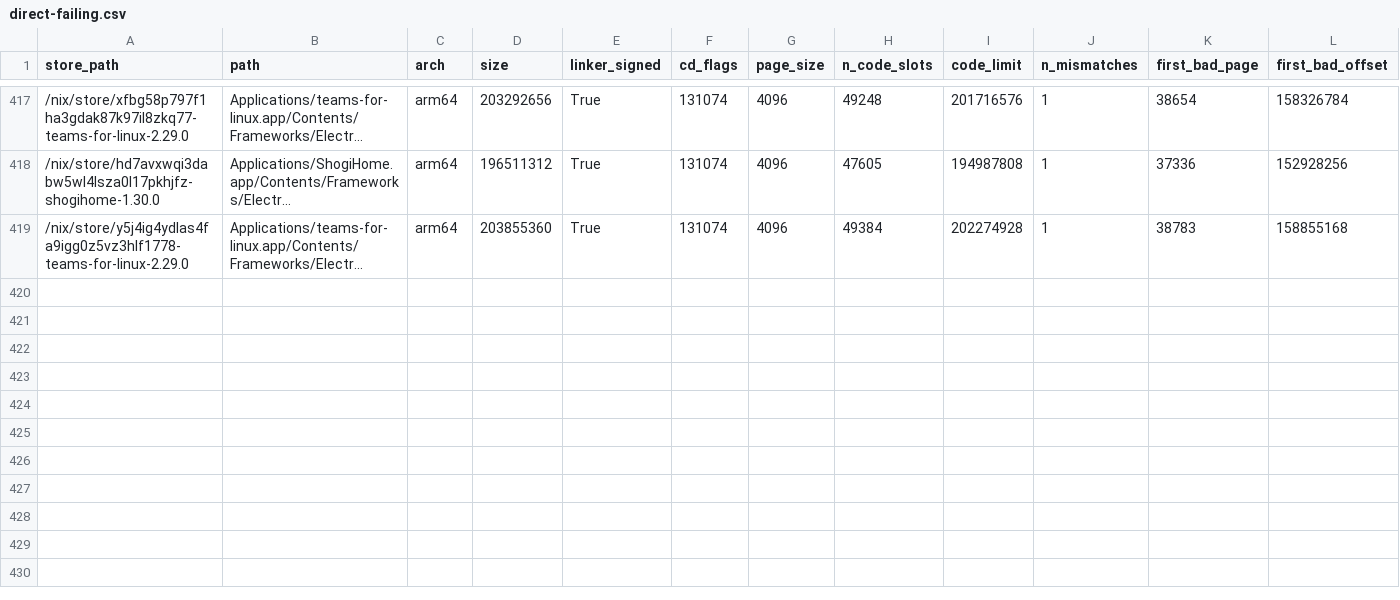
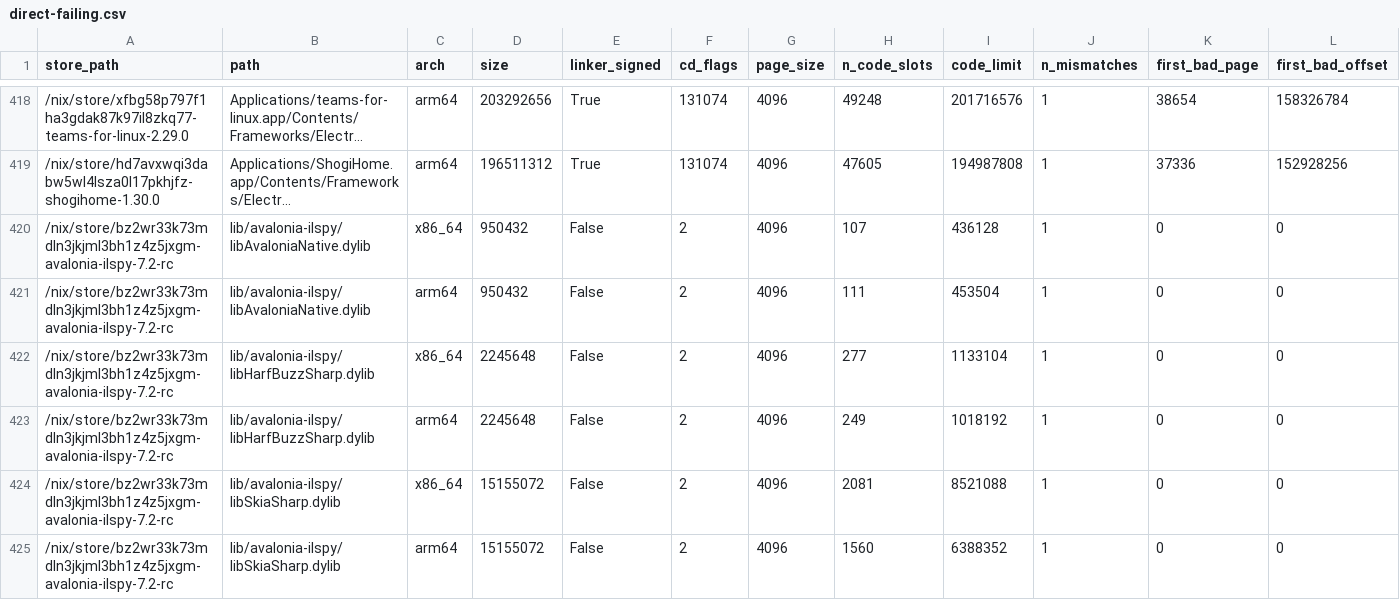
Before and after one commit to ak2k/nix-507531-scope, a CSV file: darwin/direct-failing.csv, drawn as a sheet; only a part is shown, gaps mark what is left out; long unchanged cells end in …; rows hold the shown columns only; the diff covers the shown part only; the diff names each change by its address in the sheet, - before the commit and + after, or states it on an @@ line.

```diff
--- a/darwin/direct-failing.csv
+++ b/darwin/direct-failing.csv
@@ row 419 moved to row 326: /nix/store/y5j4ig4ydlas4fa9igg0z5vz3hlf1… @@
+row 420: /nix/store/bz2wr33k73mdln3jkjml3bh1z4z5jxgm-avalonia-ilspy-7.2-rc | lib/avalonia-ilspy/libAvaloniaNative.dylib | x86_64 | 950432 | False | 2 | 4096 | 107 | 436128 | 1 | 0 | 0
+row 421: /nix/store/bz2wr33k73mdln3jkjml3bh1z4z5jxgm-avalonia-ilspy-7.2-rc | lib/avalonia-ilspy/libAvaloniaNative.dylib | arm64 | 950432 | False | 2 | 4096 | 111 | 453504 | 1 | 0 | 0
+row 422: /nix/store/bz2wr33k73mdln3jkjml3bh1z4z5jxgm-avalonia-ilspy-7.2-rc | lib/avalonia-ilspy/libHarfBuzzSharp.dylib | x86_64 | 2245648 | False | 2 | 4096 | 277 | 1133104 | 1 | 0 | 0
+row 423: /nix/store/bz2wr33k73mdln3jkjml3bh1z4z5jxgm-avalonia-ilspy-7.2-rc | lib/avalonia-ilspy/libHarfBuzzSharp.dylib | arm64 | 2245648 | False | 2 | 4096 | 249 | 1018192 | 1 | 0 | 0
+row 424: /nix/store/bz2wr33k73mdln3jkjml3bh1z4z5jxgm-avalonia-ilspy-7.2-rc | lib/avalonia-ilspy/libSkiaSharp.dylib | x86_64 | 15155072 | False | 2 | 4096 | 2081 | 8521088 | 1 | 0 | 0
+row 425: /nix/store/bz2wr33k73mdln3jkjml3bh1z4z5jxgm-avalonia-ilspy-7.2-rc | lib/avalonia-ilspy/libSkiaSharp.dylib | arm64 | 15155072 | False | 2 | 4096 | 1560 | 6388352 | 1 | 0 | 0
```
Also changed, not shown: 19 moved rows elsewhere in this file, release/direct-failing.csv, unstable/direct-failing.csv, 19 other files.
